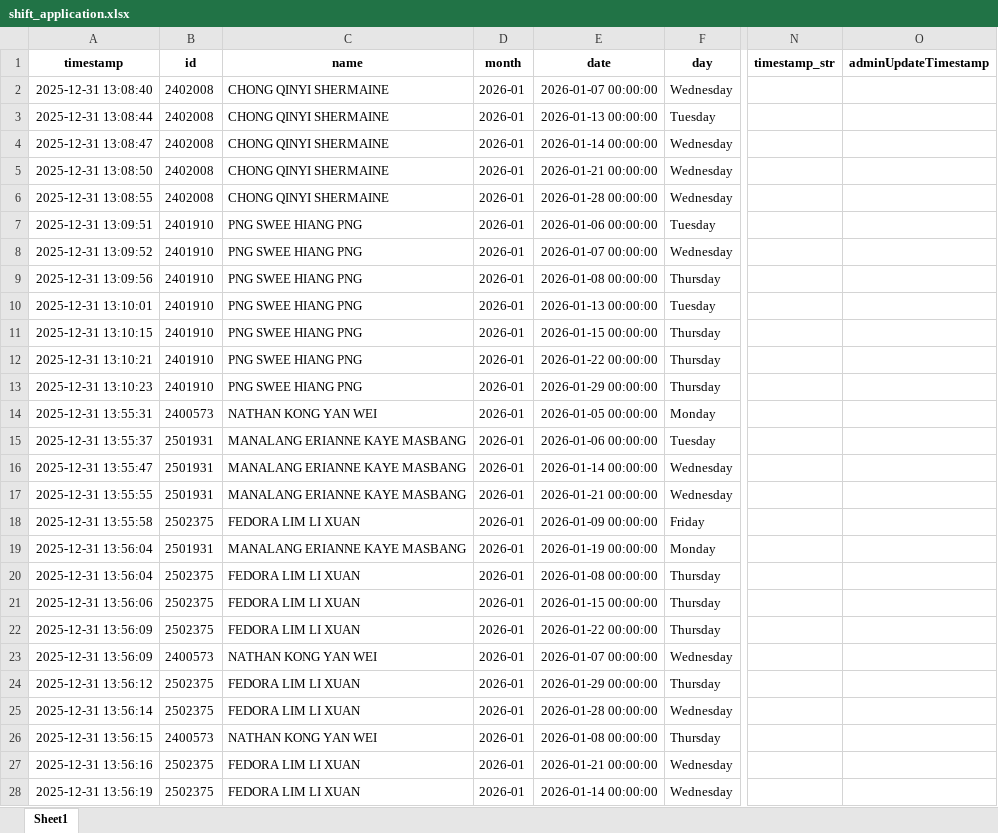
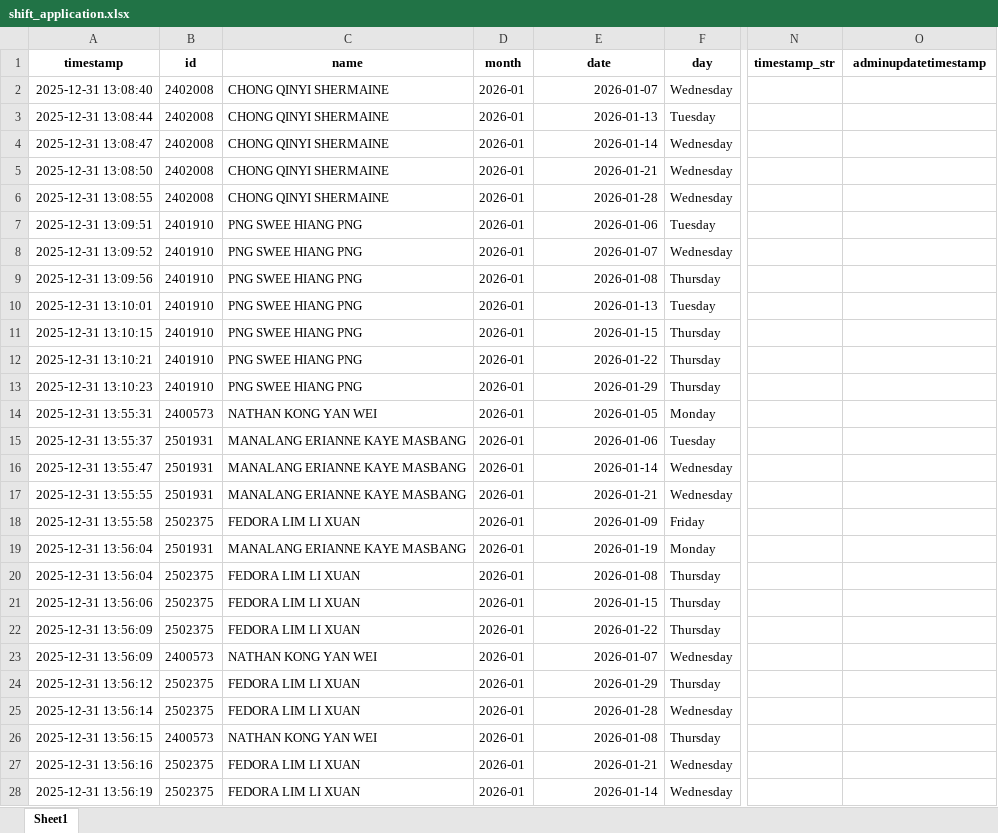
Before and after one commit to cyinggg/POD_StudentTalentWeb, an Excel workbook: data/shift_application.xlsx, sheet Sheet1, drawn as a sheet; only a part is shown, gaps mark what is left out; values as stored, in another font and other column widths than the file's, no borders; the diff covers the shown part only; the diff names each change by its address in the sheet, - before the commit and + after, or states it on an @@ line.

```diff
--- a/data/shift_application.xlsx (sheet Sheet1)
+++ b/data/shift_application.xlsx (sheet Sheet1)
-O1: adminUpdateTimestamp
+O1: adminupdatetimestamp
-E2 (date): 2026-01-07 00:00:00
+E2 (date): 2026-01-07
-E3 (date): 2026-01-13 00:00:00
+E3 (date): 2026-01-13
-E4 (date): 2026-01-14 00:00:00
+E4 (date): 2026-01-14
-E5 (date): 2026-01-21 00:00:00
+E5 (date): 2026-01-21
-E6 (date): 2026-01-28 00:00:00
+E6 (date): 2026-01-28
-E7 (date): 2026-01-06 00:00:00
+E7 (date): 2026-01-06
-E8 (date): 2026-01-07 00:00:00
+E8 (date): 2026-01-07
-E9 (date): 2026-01-08 00:00:00
+E9 (date): 2026-01-08
-E10 (date): 2026-01-13 00:00:00
+E10 (date): 2026-01-13
-E11 (date): 2026-01-15 00:00:00
+E11 (date): 2026-01-15
-E12 (date): 2026-01-22 00:00:00
+E12 (date): 2026-01-22
-E13 (date): 2026-01-29 00:00:00
+E13 (date): 2026-01-29
-E14 (date): 2026-01-05 00:00:00
+E14 (date): 2026-01-05
-E15 (date): 2026-01-06 00:00:00
+E15 (date): 2026-01-06
-E16 (date): 2026-01-14 00:00:00
+E16 (date): 2026-01-14
-E17 (date): 2026-01-21 00:00:00
+E17 (date): 2026-01-21
-E18 (date): 2026-01-09 00:00:00
+E18 (date): 2026-01-09
-E19 (date): 2026-01-19 00:00:00
+E19 (date): 2026-01-19
-E20 (date): 2026-01-08 00:00:00
+E20 (date): 2026-01-08
-E21 (date): 2026-01-15 00:00:00
+E21 (date): 2026-01-15
-E22 (date): 2026-01-22 00:00:00
+E22 (date): 2026-01-22
-E23 (date): 2026-01-07 00:00:00
+E23 (date): 2026-01-07
-E24 (date): 2026-01-29 00:00:00
+E24 (date): 2026-01-29
-E25 (date): 2026-01-28 00:00:00
+E25 (date): 2026-01-28
-E26 (date): 2026-01-08 00:00:00
+E26 (date): 2026-01-08
-E27 (date): 2026-01-21 00:00:00
+E27 (date): 2026-01-21
-E28 (date): 2026-01-14 00:00:00
+E28 (date): 2026-01-14
```
Also changed, not shown: 4 added rows and 141 edited cells elsewhere in this sheet, data/account.xlsx, 2 other files.
